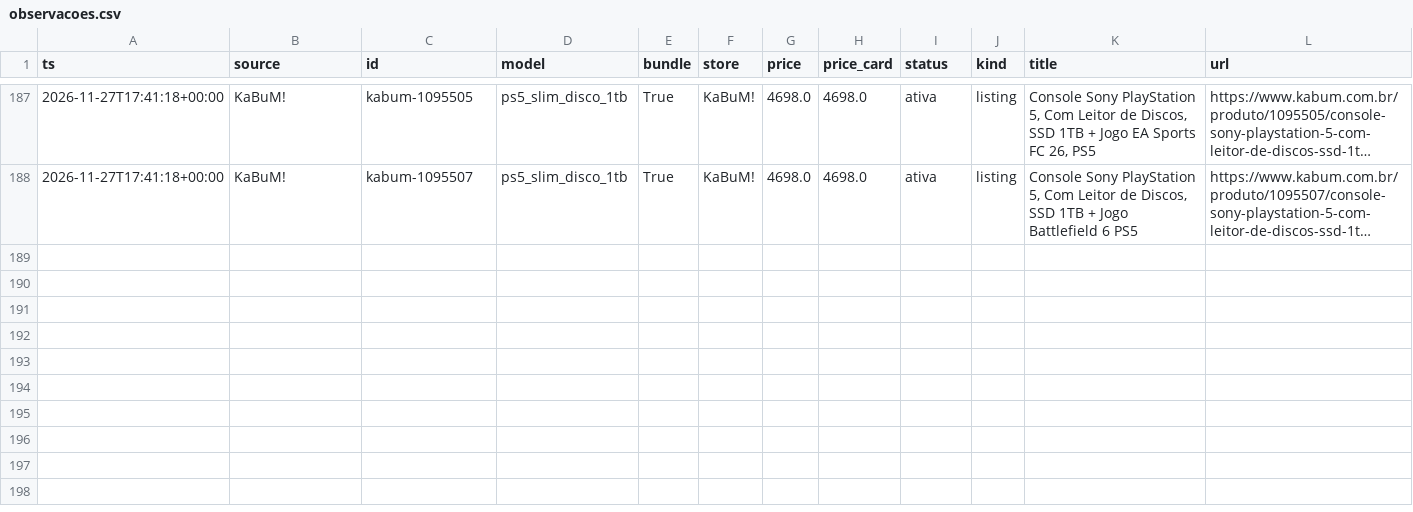
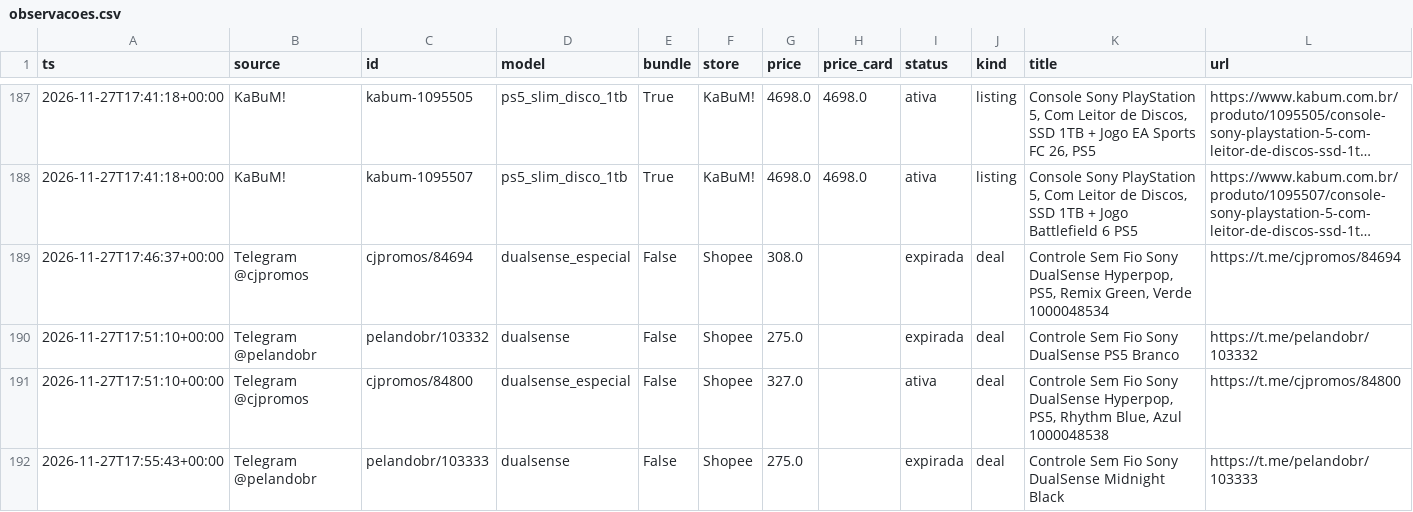
Before and after one commit to nunesmi/radar-ps5, a CSV file: data/observacoes.csv, drawn as a sheet; only a part is shown, gaps mark what is left out; long unchanged cells end in …; the diff names each change by its address in the sheet, - before the commit and + after, or states it on an @@ line.

```diff
--- a/data/observacoes.csv
+++ b/data/observacoes.csv
+row 189: 2026-11-27T17:46:37+00:00 | Telegram @cjpromos | cjpromos/84694 | dualsense_especial | False | Shopee | 308.0 |  | expirada | deal | Controle Sem Fio Sony DualSense Hyperpop, PS5, Remix Green, Verde 1000048534 | https://t.me/cjpromos/84694
+row 190: 2026-11-27T17:51:10+00:00 | Telegram @pelandobr | pelandobr/103332 | dualsense | False | Shopee | 275.0 |  | expirada | deal | Controle Sem Fio Sony DualSense PS5 Branco | https://t.me/pelandobr/103332
+row 191: 2026-11-27T17:51:10+00:00 | Telegram @cjpromos | cjpromos/84800 | dualsense_especial | False | Shopee | 327.0 |  | ativa | deal | Controle Sem Fio Sony DualSense Hyperpop, PS5, Rhythm Blue, Azul 1000048538 | https://t.me/cjpromos/84800
+row 192: 2026-11-27T17:55:43+00:00 | Telegram @pelandobr | pelandobr/103333 | dualsense | False | Shopee | 275.0 |  | expirada | deal | Controle Sem Fio Sony DualSense Midnight Black | https://t.me/pelandobr/103333
```
Also changed, not shown: 3 other files.
